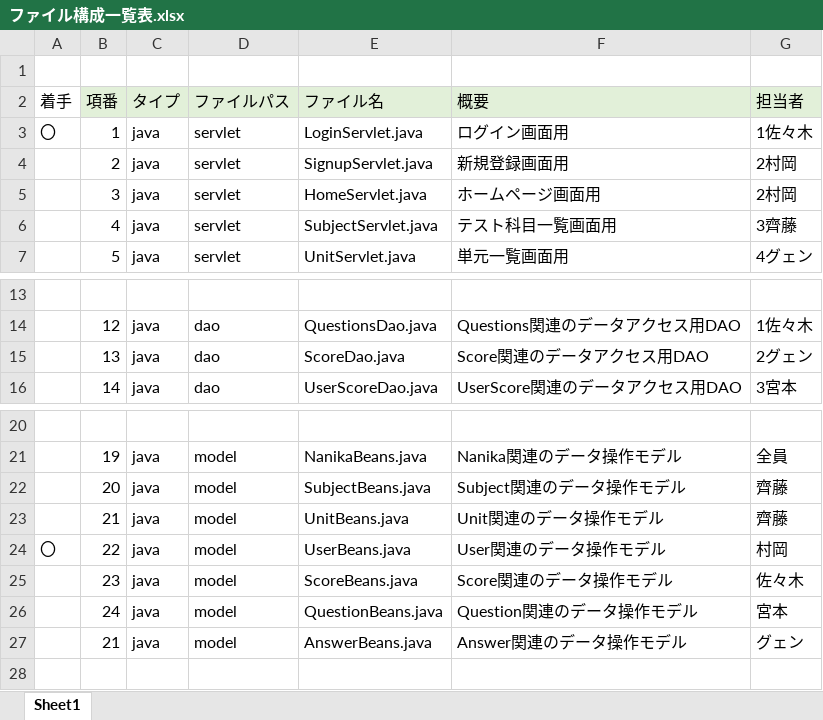
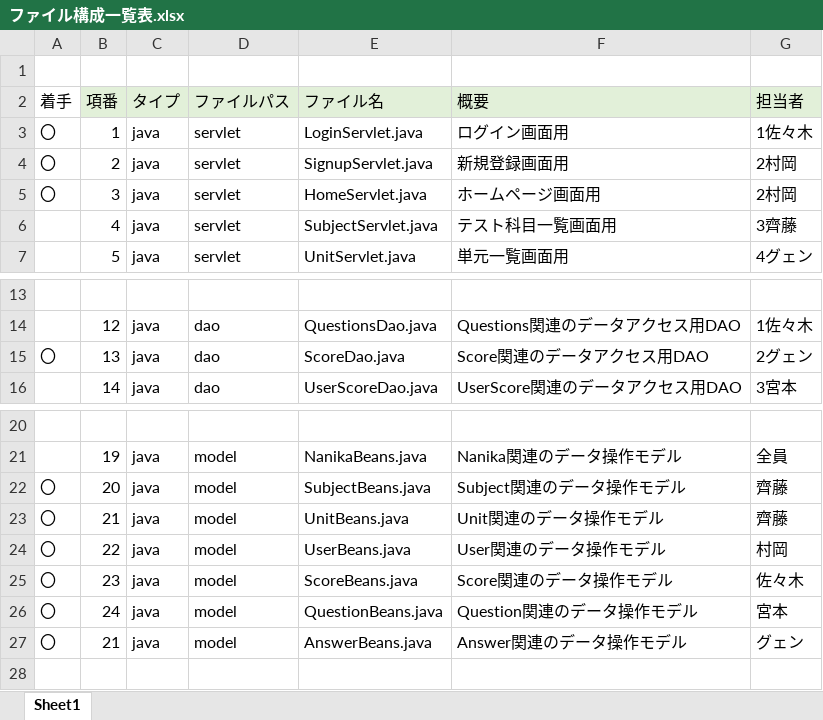
Before and after one commit to DOJO-2021/A-3, an Excel workbook: documents/ファイル構成一覧表.xlsx, sheet Sheet1, drawn as a sheet; only a part is shown, gaps mark what is left out; values as stored, in another font and other column widths than the file's, no borders; the diff names each change by its address in the sheet, - before the commit and + after, or states it on an @@ line.

```diff
--- a/documents/ファイル構成一覧表.xlsx (sheet Sheet1)
+++ b/documents/ファイル構成一覧表.xlsx (sheet Sheet1)
-A4:A5 (着手): (empty)
+A4:A5 (着手): 〇
-A15 (着手): (empty)
+A15 (着手): 〇
-A22:A23 (着手): (empty)
+A22:A23 (着手): 〇
-A25:A27 (着手): (empty)
+A25:A27 (着手): 〇
```
Also changed, not shown: 1 other file.
